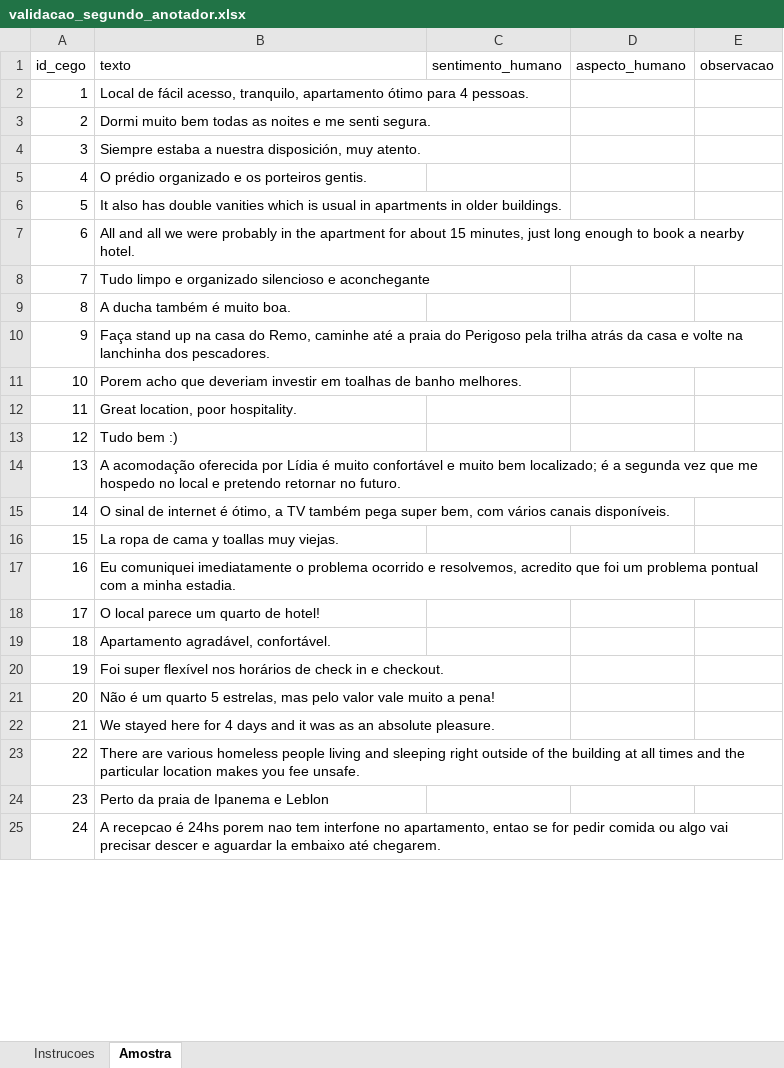
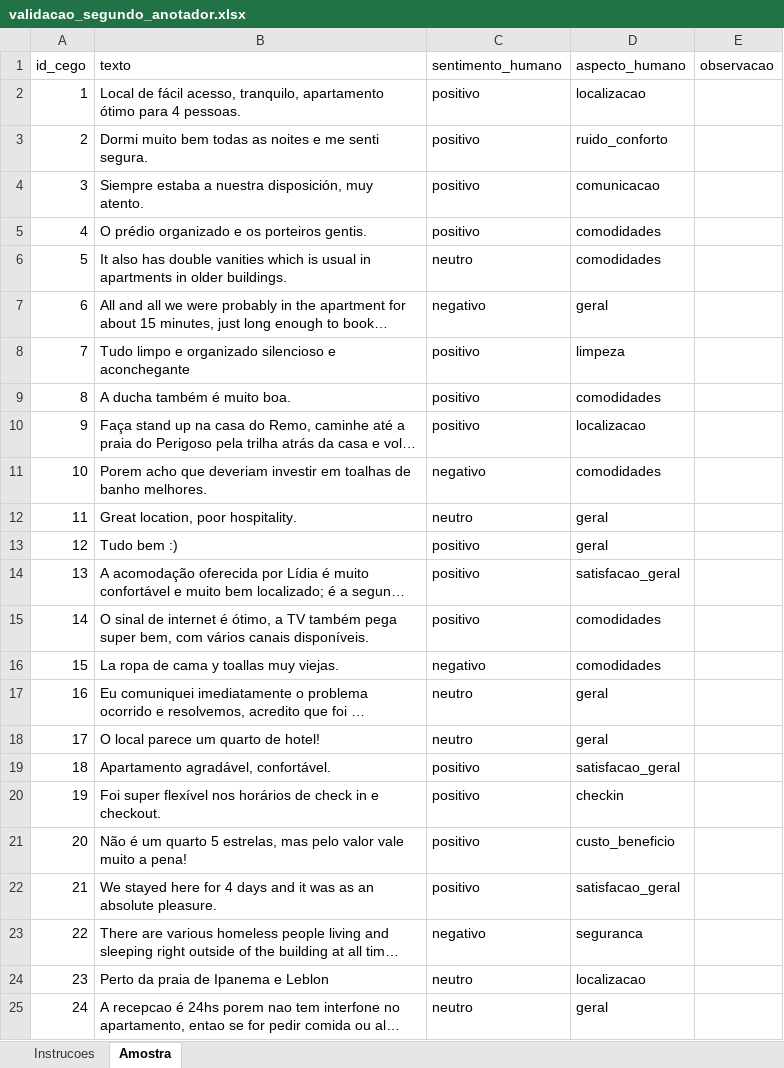
Before and after one commit to reirasdev/airbnb-reviews-topic-modelling-code, an Excel workbook: data/validacao_segundo_anotador.xlsx, sheet Amostra, drawn as a sheet; only a part is shown; long unchanged cells end in …; values as stored, in another font and other column widths than the file's, no borders; the diff covers the shown part only; the diff names each change by its address in the sheet, - before the commit and + after, or states it on an @@ line.

```diff
--- a/data/validacao_segundo_anotador.xlsx (sheet Amostra)
+++ b/data/validacao_segundo_anotador.xlsx (sheet Amostra)
-C2:C5 (sentimento_humano): (empty)
+C2:C5 (sentimento_humano): positivo
-D2 (aspecto_humano): (empty)
+D2 (aspecto_humano): localizacao
-D3 (aspecto_humano): (empty)
+D3 (aspecto_humano): ruido_conforto
-D4 (aspecto_humano): (empty)
+D4 (aspecto_humano): comunicacao
-D5:D6 (aspecto_humano): (empty)
+D5:D6 (aspecto_humano): comodidades
-C6 (sentimento_humano): (empty)
+C6 (sentimento_humano): neutro
-C7 (sentimento_humano): (empty)
+C7 (sentimento_humano): negativo
-D7 (aspecto_humano): (empty)
+D7 (aspecto_humano): geral
-C8:C10 (sentimento_humano): (empty)
+C8:C10 (sentimento_humano): positivo
-D8 (aspecto_humano): (empty)
+D8 (aspecto_humano): limpeza
-D9 (aspecto_humano): (empty)
+D9 (aspecto_humano): comodidades
-D10 (aspecto_humano): (empty)
+D10 (aspecto_humano): localizacao
-C11 (sentimento_humano): (empty)
+C11 (sentimento_humano): negativo
-D11 (aspecto_humano): (empty)
+D11 (aspecto_humano): comodidades
-C12 (sentimento_humano): (empty)
+C12 (sentimento_humano): neutro
-D12:D13 (aspecto_humano): (empty)
+D12:D13 (aspecto_humano): geral
-C13:C15 (sentimento_humano): (empty)
+C13:C15 (sentimento_humano): positivo
-D14 (aspecto_humano): (empty)
+D14 (aspecto_humano): satisfacao_geral
-D15:D16 (aspecto_humano): (empty)
+D15:D16 (aspecto_humano): comodidades
-C16 (sentimento_humano): (empty)
+C16 (sentimento_humano): negativo
-C17:C18 (sentimento_humano): (empty)
+C17:C18 (sentimento_humano): neutro
-D17:D18 (aspecto_humano): (empty)
+D17:D18 (aspecto_humano): geral
-C19:C22 (sentimento_humano): (empty)
+C19:C22 (sentimento_humano): positivo
-D19 (aspecto_humano): (empty)
+D19 (aspecto_humano): satisfacao_geral
-D20 (aspecto_humano): (empty)
+D20 (aspecto_humano): checkin
-D21 (aspecto_humano): (empty)
+D21 (aspecto_humano): custo_beneficio
-D22 (aspecto_humano): (empty)
+D22 (aspecto_humano): satisfacao_geral
-C23 (sentimento_humano): (empty)
+C23 (sentimento_humano): negativo
-D23 (aspecto_humano): (empty)
+D23 (aspecto_humano): seguranca
-C24:C25 (sentimento_humano): (empty)
+C24:C25 (sentimento_humano): neutro
-D24 (aspecto_humano): (empty)
+D24 (aspecto_humano): localizacao
-D25 (aspecto_humano): (empty)
+D25 (aspecto_humano): geral
```
Also changed, not shown: 155 edited cells elsewhere in this sheet, 9 other files.
